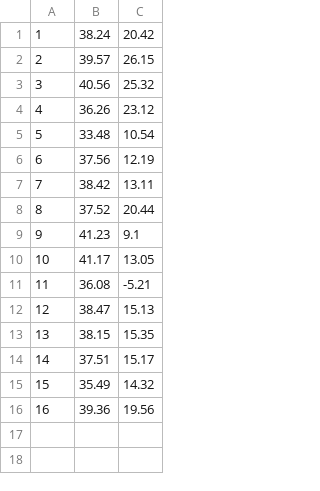
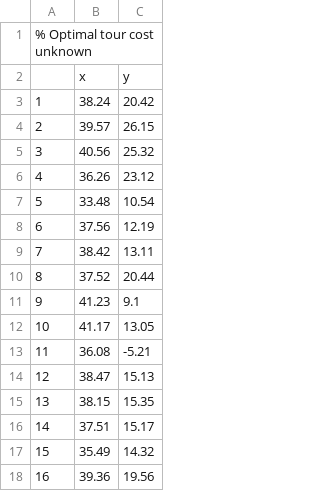
Before and after one commit to chansg/Travelling-Salesperson-Problem, a CSV file: ulysses16.csv, drawn as a sheet; the diff names each change by its address in the sheet, - before the commit and + after, or states it on an @@ line.

```diff
--- a/ulysses16.csv
+++ b/ulysses16.csv
+row 1: % Optimal tour cost unknown
+row 2:  | x | y
```
Also changed, not shown: 7 other files.
